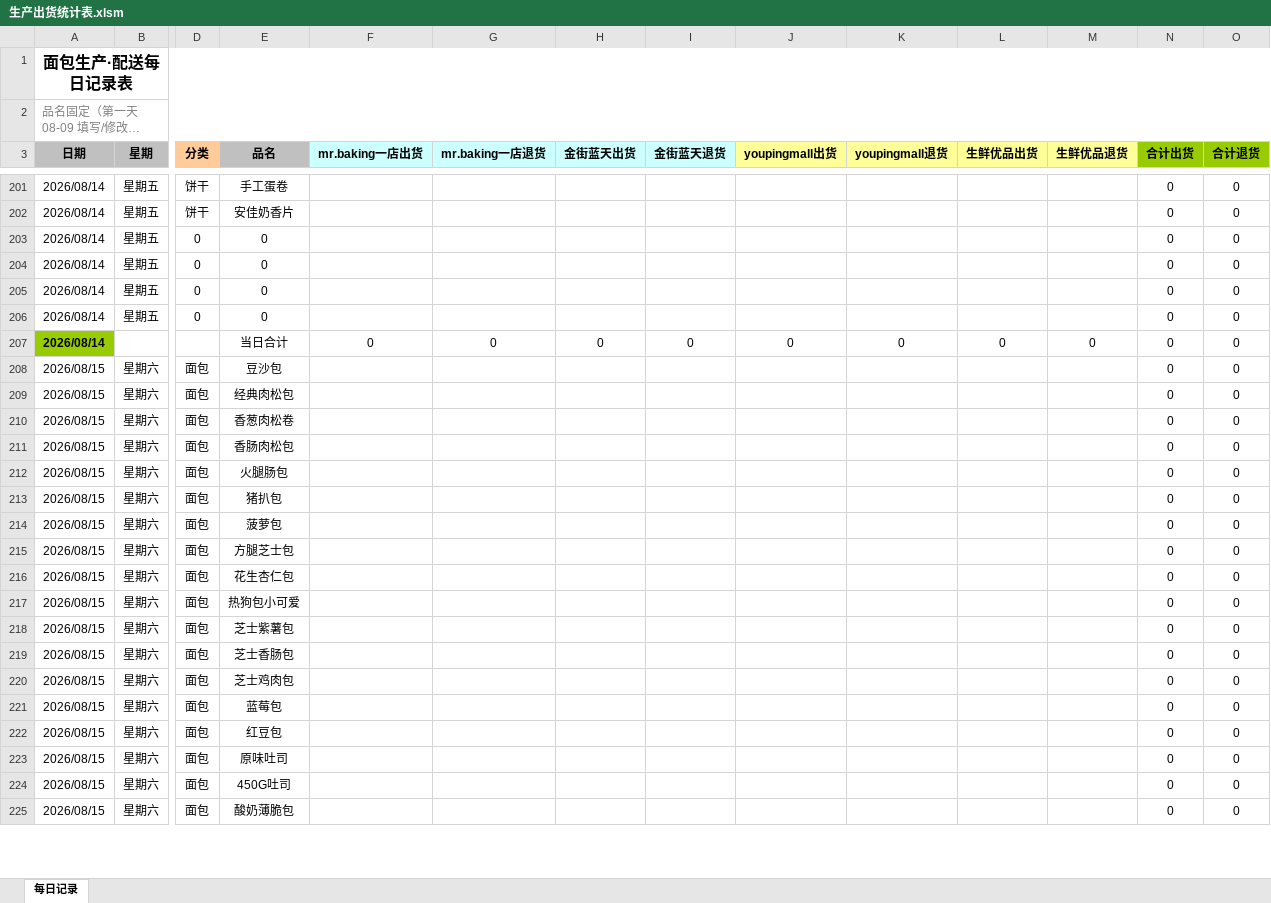
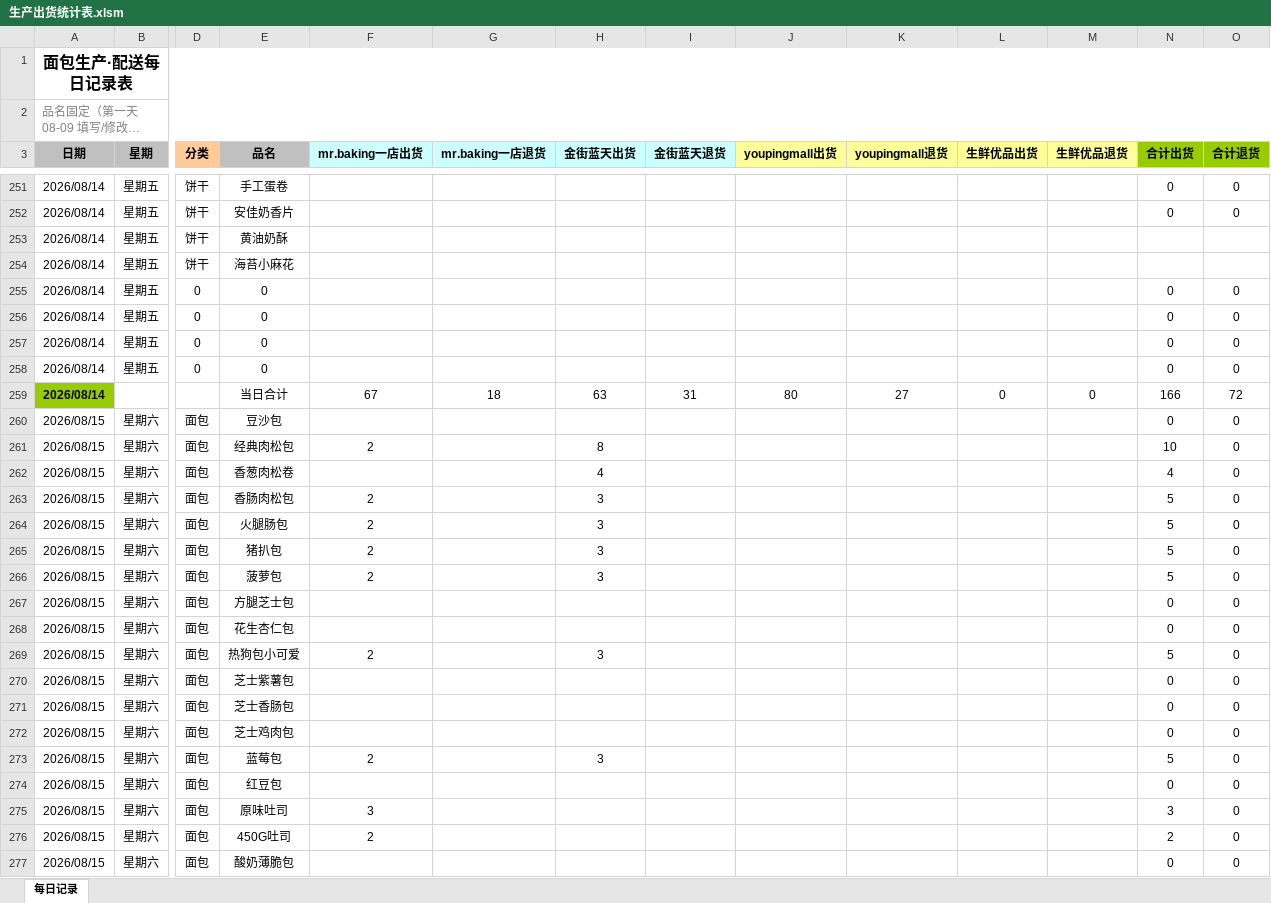
Before and after one commit to galoalx25-prog/-, an Excel workbook: 生产出货统计表.xlsm, sheet 每日记录, drawn as a sheet; only a part is shown, gaps mark what is left out; long unchanged cells end in …; values as stored, in another font and other column widths than the file's, no borders; charts and pictures and conditional formats not drawn; addresses are those after the commit; rows hold the shown columns only; the diff covers the shown part only; the diff names each change by its address in the sheet, - before the commit and + after, or states it on an @@ line.

Commit message:
??:??5?????08-15????(MR.BAKING 59/???? 50/YOUPINGMALL 26)

```diff
--- a/生产出货统计表.xlsm (sheet 每日记录)
+++ b/生产出货统计表.xlsm (sheet 每日记录)
+row 253: 2026/08/14 | 星期五 | 饼干 | 黄油奶酥
+row 254: 2026/08/14 | 星期五 | 饼干 | 海苔小麻花
-F259 (mr.baking一店出货): 0
+F259 (mr.baking一店出货): 67
-G259 (mr.baking一店退货): 0
+G259 (mr.baking一店退货): 18
-H259 (金街蓝天出货): 0
+H259 (金街蓝天出货): 63
-I259 (金街蓝天退货): 0
+I259 (金街蓝天退货): 31
-J259 (youpingmall出货): 0
+J259 (youpingmall出货): 80
-K259 (youpingmall退货): 0
+K259 (youpingmall退货): 27
-N259 (合计出货): 0
+N259 (合计出货): 166
-O259 (合计退货): 0
+O259 (合计退货): 72
-F261 (mr.baking一店出货): (empty)
+F261 (mr.baking一店出货): 2
-H261 (金街蓝天出货): (empty)
+H261 (金街蓝天出货): 8
-N261 (合计出货): 0
+N261 (合计出货): 10
-H262 (金街蓝天出货): (empty)
+H262 (金街蓝天出货): 4
-N262 (合计出货): 0
+N262 (合计出货): 4
-F263:F266 (mr.baking一店出货): (empty)
+F263:F266 (mr.baking一店出货): 2
-H263:H266 (金街蓝天出货): (empty)
+H263:H266 (金街蓝天出货): 3
-N263:N266 (合计出货): 0
+N263:N266 (合计出货): 5
-F269 (mr.baking一店出货): (empty)
+F269 (mr.baking一店出货): 2
-H269 (金街蓝天出货): (empty)
+H269 (金街蓝天出货): 3
-N269 (合计出货): 0
+N269 (合计出货): 5
-F273 (mr.baking一店出货): (empty)
+F273 (mr.baking一店出货): 2
-H273 (金街蓝天出货): (empty)
+H273 (金街蓝天出货): 3
-N273 (合计出货): 0
+N273 (合计出货): 5
-F275 (mr.baking一店出货): (empty)
+F275 (mr.baking一店出货): 3
-N275 (合计出货): 0
+N275 (合计出货): 3
-F276 (mr.baking一店出货): (empty)
+F276 (mr.baking一店出货): 2
-N276 (合计出货): 0
+N276 (合计出货): 2
```
Also changed, not shown: 375 added rows and 248 edited cells elsewhere in this sheet, formulas that keep their value, charts or pictures.
